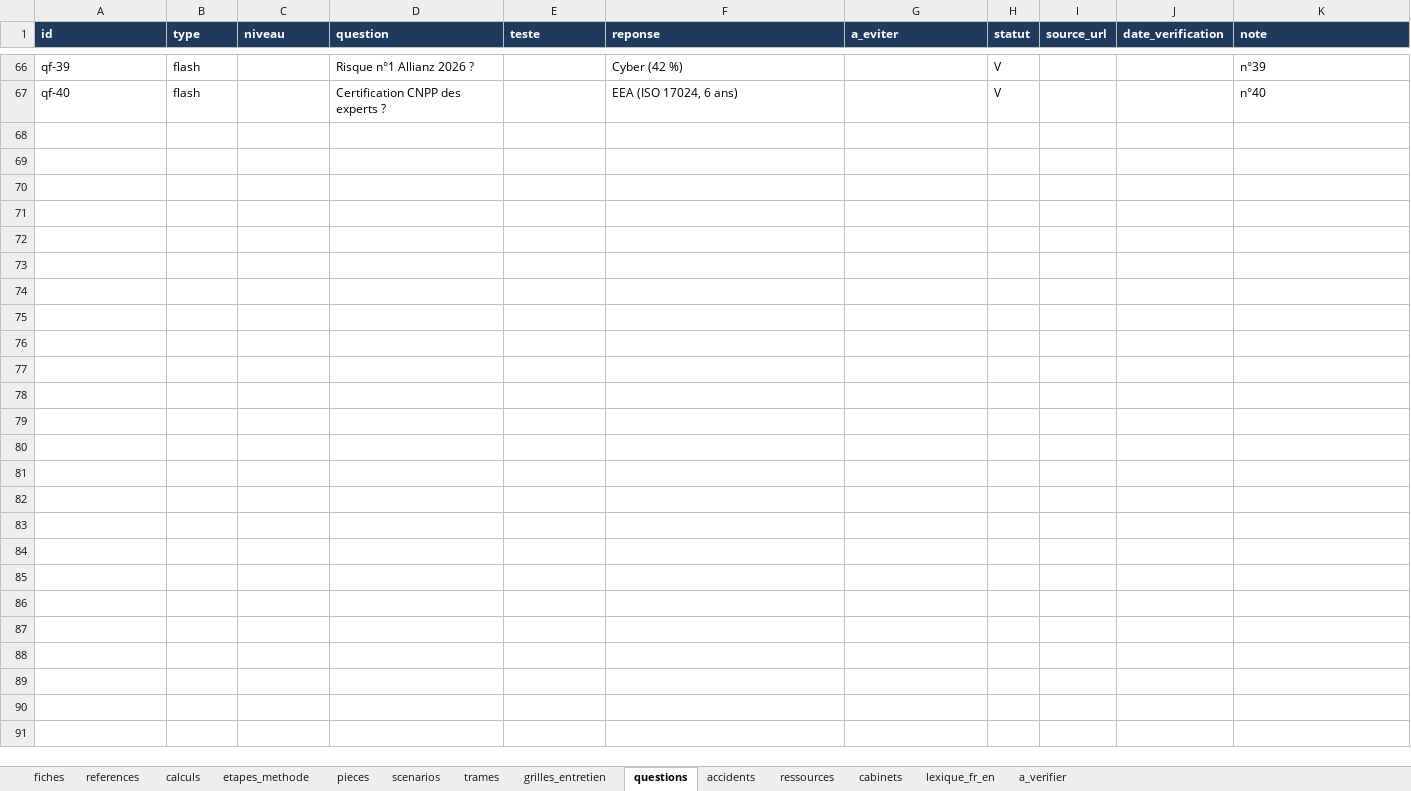
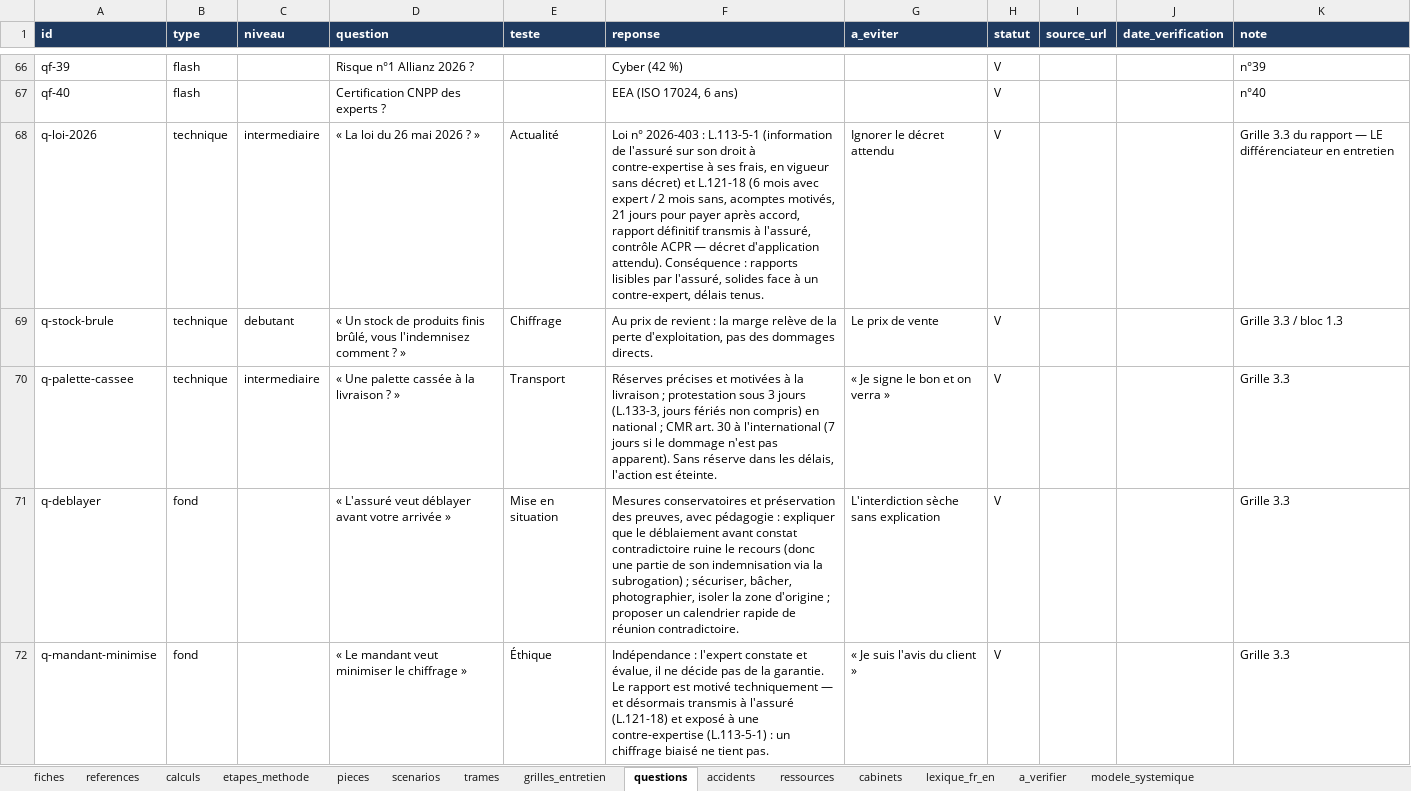
Before and after one commit to Aldaiaur/expert-assurance, an Excel workbook: excel/base_expert.xlsx, sheet questions, drawn as a sheet; only a part is shown, gaps mark what is left out; values as stored, in another font and other column widths than the file's, no borders; the diff covers the shown part only; the diff names each change by its address in the sheet, - before the commit and + after, or states it on an @@ line.

```diff
--- a/excel/base_expert.xlsx (sheet questions)
+++ b/excel/base_expert.xlsx (sheet questions)
+sheet tab: modele_systemique
+row 68: q-loi-2026 | technique | intermediaire | « La loi du 26 mai 2026 ? » | Actualité | Loi n° 2026-403 : L.113-5-1 (information de l'assuré sur son droit à contre-expertise à ses frais, en vigueur sans décret) et L.121-18 (6 mois avec expert / 2 mois sans, acomptes motivés, 21 jours pour payer après accord, rapport définitif transmis à l'assuré, contrôle ACPR — décret d'application attendu). Conséquence : rapports lisibles par l'assuré, solides face à un contre-expert, délais tenus. | Ignorer le décret attendu | V |  |  | Grille 3.3 du rapport — LE différenciateur en entretien
+row 69: q-stock-brule | technique | debutant | « Un stock de produits finis brûlé, vous l'indemnisez comment ? » | Chiffrage | Au prix de revient : la marge relève de la perte d'exploitation, pas des dommages directs. | Le prix de vente | V |  |  | Grille 3.3 / bloc 1.3
+row 70: q-palette-cassee | technique | intermediaire | « Une palette cassée à la livraison ? » | Transport | Réserves précises et motivées à la livraison ; protestation sous 3 jours (L.133-3, jours fériés non compris) en national ; CMR art. 30 à l'international (7 jours si le dommage n'est pas apparent). Sans réserve dans les délais, l'action est éteinte. | « Je signe le bon et on verra » | V |  |  | Grille 3.3
+row 71: q-deblayer | fond |  | « L'assuré veut déblayer avant votre arrivée » | Mise en situation | Mesures conservatoires et préservation des preuves, avec pédagogie : expliquer que le déblaiement avant constat contradictoire ruine le recours (donc une partie de son indemnisation via la subrogation) ; sécuriser, bâcher, photographier, isoler la zone d'origine ; proposer un calendrier rapide de réunion contradictoire. | L'interdiction sèche sans explication | V |  |  | Grille 3.3
+row 72: q-mandant-minimise | fond |  | « Le mandant veut minimiser le chiffrage » | Éthique | Indépendance : l'expert constate et évalue, il ne décide pas de la garantie. Le rapport est motivé techniquement — et désormais transmis à l'assuré (L.121-18) et exposé à une contre-expertise (L.113-5-1) : un chiffrage biaisé ne tient pas. | « Je suis l'avis du client » | V |  |  | Grille 3.3
```
Also changed, not shown: 5 added rows elsewhere in this sheet, sheet accidents, sheet fiches, sheet a_verifier, sheet references, sheet ressources, sheet pieces, 5 more sheets, excel/methode_sinistre.xlsx, 16 other files.
